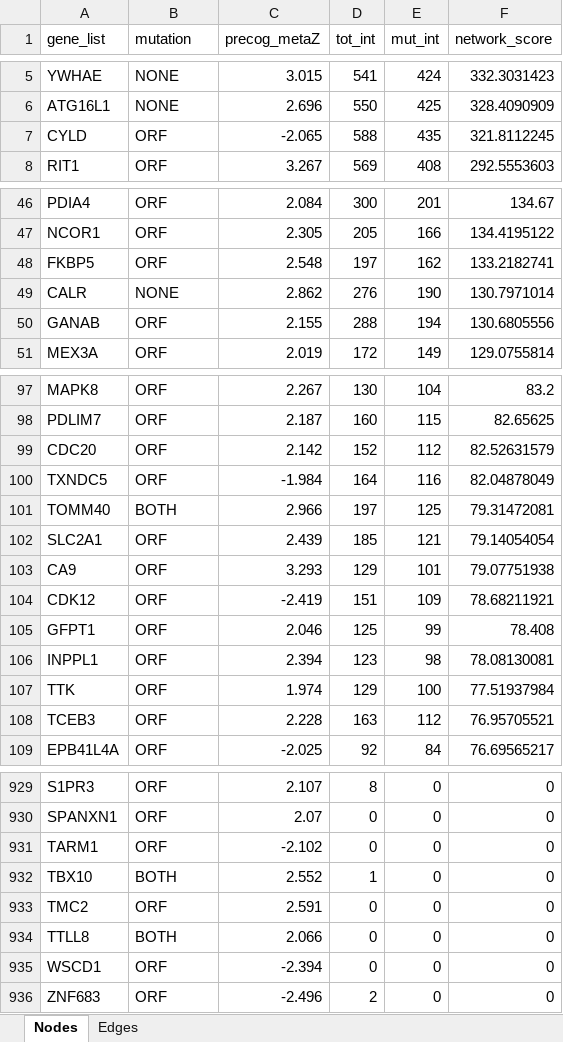
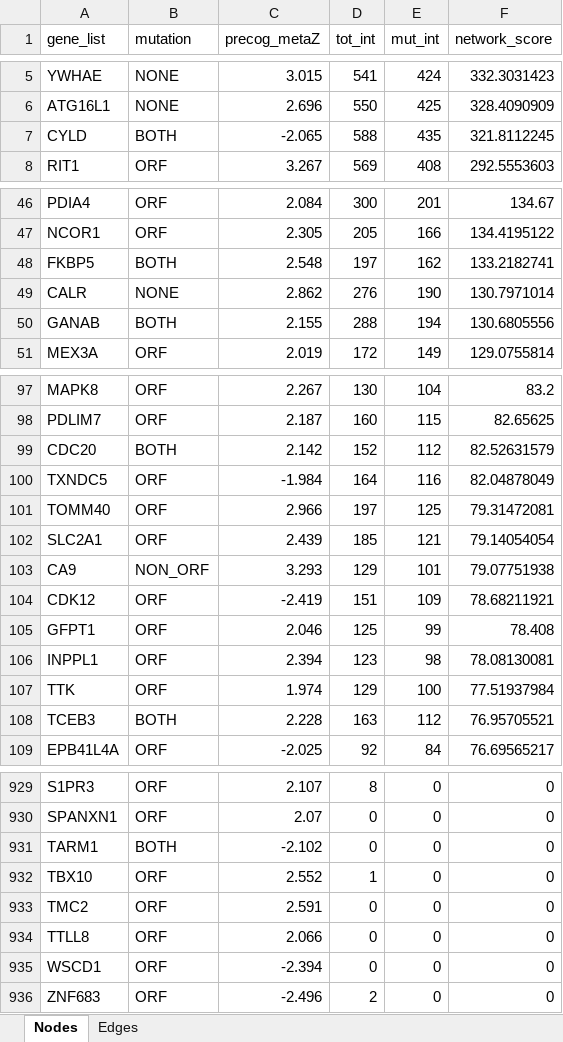
Before and after one commit to ingmbioinfo/cancerhubs, an Excel workbook: result/interactions_download/Melanoma_precog.xlsx, sheet Nodes, drawn as a sheet; only a part is shown, gaps mark what is left out; values as stored, in another font and other column widths than the file's, no borders; the diff covers the shown part only; the diff names each change by its address in the sheet, - before the commit and + after, or states it on an @@ line.

```diff
--- a/result/interactions_download/Melanoma_precog.xlsx (sheet Nodes)
+++ b/result/interactions_download/Melanoma_precog.xlsx (sheet Nodes)
-B7 (mutation): ORF
+B7 (mutation): BOTH
-B48 (mutation): ORF
+B48 (mutation): BOTH
-B50 (mutation): ORF
+B50 (mutation): BOTH
-B99 (mutation): ORF
+B99 (mutation): BOTH
-B101 (mutation): BOTH
+B101 (mutation): ORF
-B103 (mutation): ORF
+B103 (mutation): NON_ORF
-B108 (mutation): ORF
+B108 (mutation): BOTH
-B931 (mutation): ORF
+B931 (mutation): BOTH
-B932 (mutation): BOTH
+B932 (mutation): ORF
-B934 (mutation): BOTH
+B934 (mutation): ORF
```
Also changed, not shown: 39 edited cells elsewhere in this sheet, result/interactions_download/Burkitt_lymphoma_all_genes_mut.xlsx, result/interactions_download/Burkitt_lymphoma_precog.xlsx, 38 other files.
